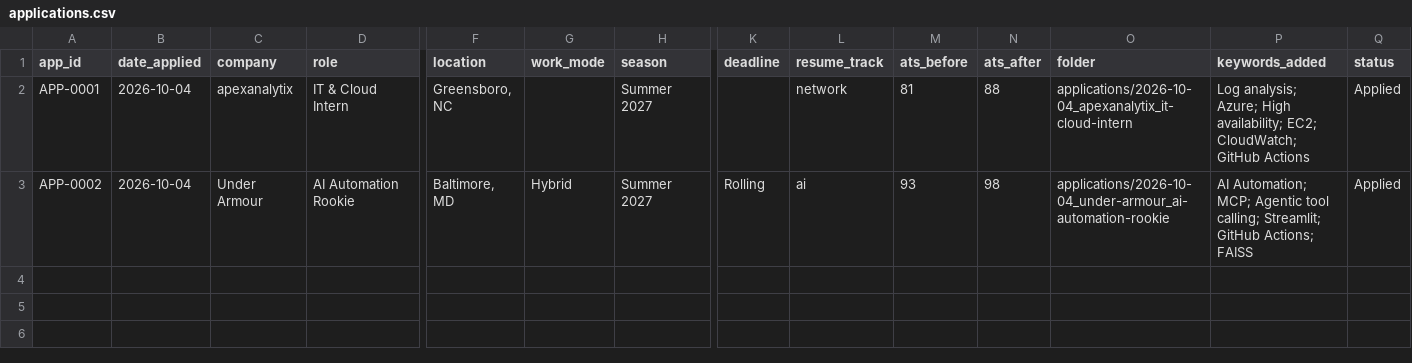
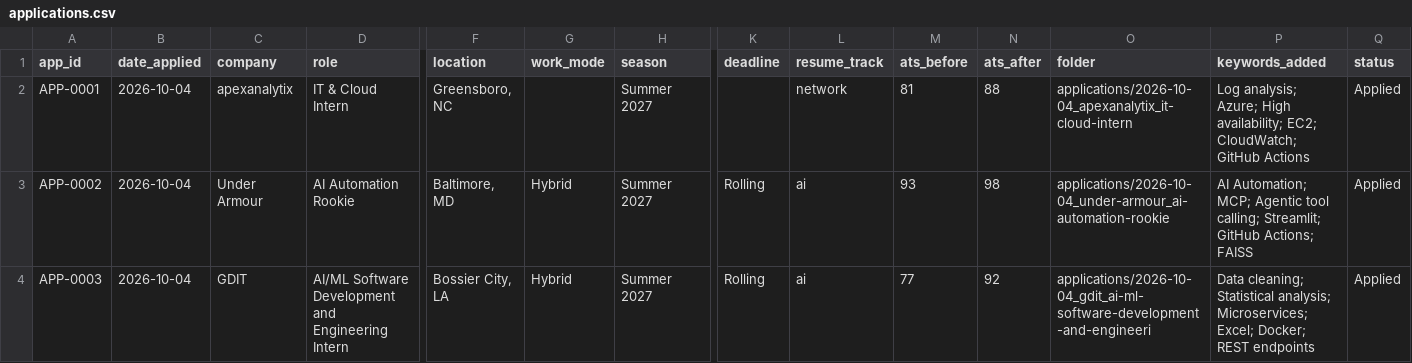
Before and after one commit to jaydoshi2/job-tracker, a CSV file: tracker/applications.csv, drawn as a sheet; only a part is shown, gaps mark what is left out; rows hold the shown columns only; the diff names each change by its address in the sheet, - before the commit and + after, or states it on an @@ line.

```diff
--- a/tracker/applications.csv
+++ b/tracker/applications.csv
+row 4: APP-0003 | 2026-10-04 | GDIT | AI/ML Software Development and Engineering Intern | Bossier City, LA | Hybrid | Summer 2027 | Rolling | ai | 77 | 92 | applications/2026-10-04_gdit_ai-ml-software-development-and-engineeri | Data cleaning; Statistical analysis; Microservices; Excel; Docker; REST endpoints | Applied
```
Also changed, not shown: 7 other files.
